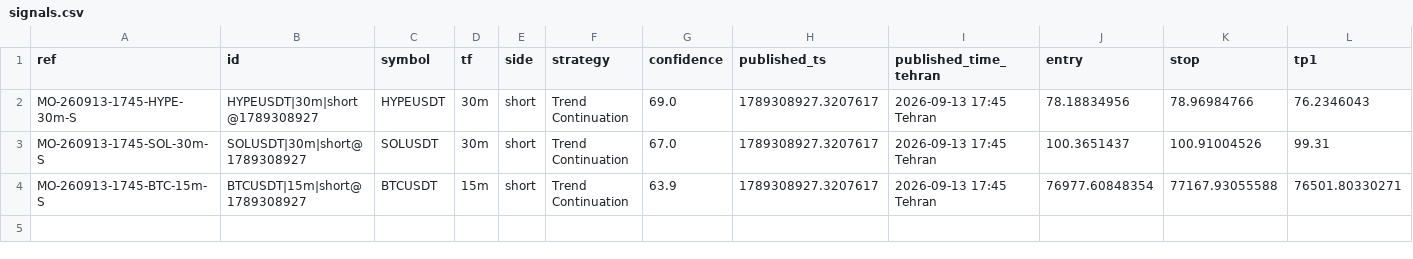
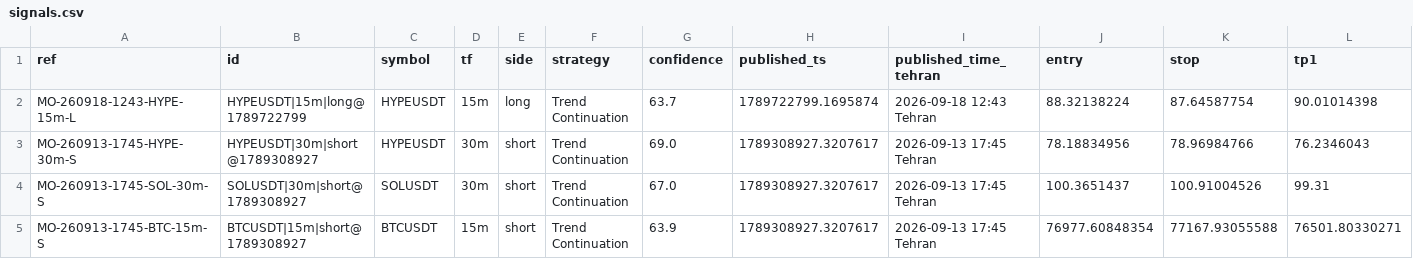
Before and after one commit to msmadanni88/market-observatory, a CSV file: brief/signals.csv, drawn as a sheet; only a part is shown; rows hold the shown columns only; the diff names each change by its address in the sheet, - before the commit and + after, or states it on an @@ line.

```diff
--- a/brief/signals.csv
+++ b/brief/signals.csv
+row 2: MO-260918-1243-HYPE-15m-L | HYPEUSDT|15m|long@1789722799 | HYPEUSDT | 15m | long | Trend Continuation | 63.7 | 1789722799.1695874 | 2026-09-18 12:43 Tehran | 88.32138224 | 87.64587754 | 90.01014398
```
Also changed, not shown: 3 other files.
